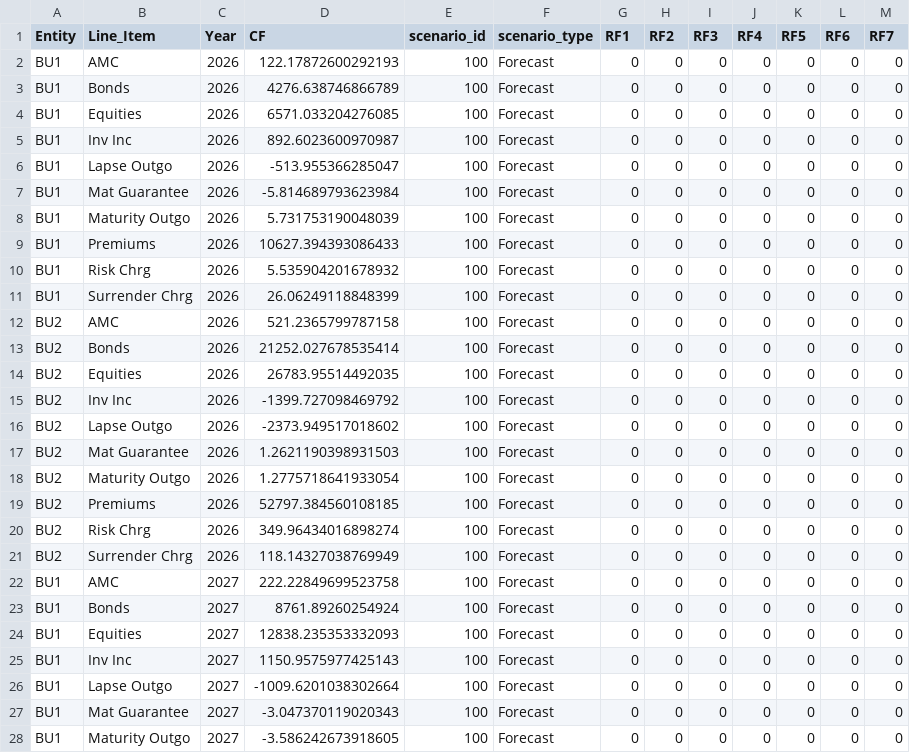
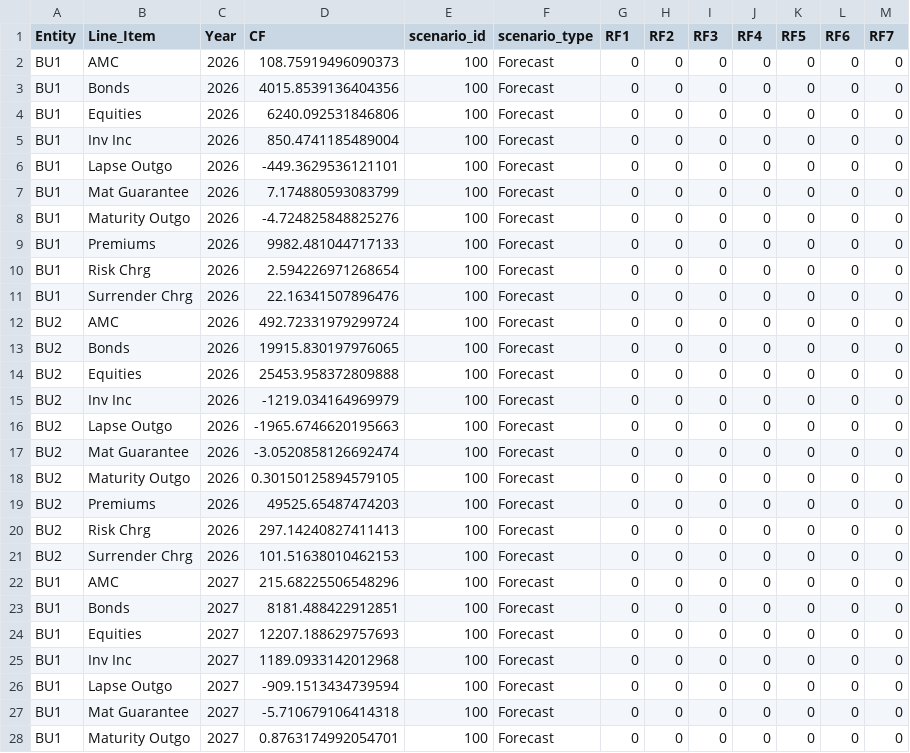
Before and after one commit to chelsee-ai/ai-forecasting, a CSV file: Forecast_Live_UL.csv, drawn as a sheet; only a part is shown; the diff covers the shown part only.

Commit message:
Upload CSV from Colab

```diff
--- a/Forecast_Live_UL.csv
+++ b/Forecast_Live_UL.csv
@@ -1,28 +1,28 @@
 Entity,Line_Item,Year,CF,scenario_id,scenario_type,RF1,RF2,RF3,RF4,RF5,RF6,RF7
-BU1,AMC,2026,122.17872600292193,100,Forecast,0,0,0,0,0,0,0
-BU1,Bonds,2026,4276.638746866789,100,Forecast,0,0,0,0,0,0,0
-BU1,Equities,2026,6571.033204276085,100,Forecast,0,0,0,0,0,0,0
-BU1,Inv Inc,2026,892.6023600970987,100,Forecast,0,0,0,0,0,0,0
-BU1,Lapse Outgo,2026,-513.955366285047,100,Forecast,0,0,0,0,0,0,0
-BU1,Mat Guarantee,2026,-5.814689793623984,100,Forecast,0,0,0,0,0,0,0
-BU1,Maturity Outgo,2026,5.731753190048039,100,Forecast,0,0,0,0,0,0,0
-BU1,Premiums,2026,10627.394393086433,100,Forecast,0,0,0,0,0,0,0
-BU1,Risk Chrg,2026,5.535904201678932,100,Forecast,0,0,0,0,0,0,0
-BU1,Surrender Chrg,2026,26.06249118848399,100,Forecast,0,0,0,0,0,0,0
-BU2,AMC,2026,521.2365799787158,100,Forecast,0,0,0,0,0,0,0
-BU2,Bonds,2026,21252.027678535414,100,Forecast,0,0,0,0,0,0,0
-BU2,Equities,2026,26783.95514492035,100,Forecast,0,0,0,0,0,0,0
-BU2,Inv Inc,2026,-1399.727098469792,100,Forecast,0,0,0,0,0,0,0
-BU2,Lapse Outgo,2026,-2373.949517018602,100,Forecast,0,0,0,0,0,0,0
-BU2,Mat Guarantee,2026,1.2621190398931503,100,Forecast,0,0,0,0,0,0,0
-BU2,Maturity Outgo,2026,1.2775718641933054,100,Forecast,0,0,0,0,0,0,0
-BU2,Premiums,2026,52797.384560108185,100,Forecast,0,0,0,0,0,0,0
-BU2,Risk Chrg,2026,349.96434016898274,100,Forecast,0,0,0,0,0,0,0
-BU2,Surrender Chrg,2026,118.14327038769949,100,Forecast,0,0,0,0,0,0,0
-BU1,AMC,2027,222.22849699523758,100,Forecast,0,0,0,0,0,0,0
-BU1,Bonds,2027,8761.89260254924,100,Forecast,0,0,0,0,0,0,0
-BU1,Equities,2027,12838.235353332093,100,Forecast,0,0,0,0,0,0,0
-BU1,Inv Inc,2027,1150.9575977425143,100,Forecast,0,0,0,0,0,0,0
-BU1,Lapse Outgo,2027,-1009.6201038302664,100,Forecast,0,0,0,0,0,0,0
-BU1,Mat Guarantee,2027,-3.047370119020343,100,Forecast,0,0,0,0,0,0,0
-BU1,Maturity Outgo,2027,-3.586242673918605,100,Forecast,0,0,0,0,0,0,0
+BU1,AMC,2026,108.75919496090373,100,Forecast,0,0,0,0,0,0,0
+BU1,Bonds,2026,4015.8539136404356,100,Forecast,0,0,0,0,0,0,0
+BU1,Equities,2026,6240.092531846806,100,Forecast,0,0,0,0,0,0,0
+BU1,Inv Inc,2026,850.4741185489004,100,Forecast,0,0,0,0,0,0,0
+BU1,Lapse Outgo,2026,-449.3629536121101,100,Forecast,0,0,0,0,0,0,0
+BU1,Mat Guarantee,2026,7.174880593083799,100,Forecast,0,0,0,0,0,0,0
+BU1,Maturity Outgo,2026,-4.724825848825276,100,Forecast,0,0,0,0,0,0,0
+BU1,Premiums,2026,9982.481044717133,100,Forecast,0,0,0,0,0,0,0
+BU1,Risk Chrg,2026,2.594226971268654,100,Forecast,0,0,0,0,0,0,0
+BU1,Surrender Chrg,2026,22.16341507896476,100,Forecast,0,0,0,0,0,0,0
+BU2,AMC,2026,492.72331979299724,100,Forecast,0,0,0,0,0,0,0
+BU2,Bonds,2026,19915.830197976065,100,Forecast,0,0,0,0,0,0,0
+BU2,Equities,2026,25453.958372809888,100,Forecast,0,0,0,0,0,0,0
+BU2,Inv Inc,2026,-1219.034164969979,100,Forecast,0,0,0,0,0,0,0
+BU2,Lapse Outgo,2026,-1965.6746620195663,100,Forecast,0,0,0,0,0,0,0
+BU2,Mat Guarantee,2026,-3.0520858126692474,100,Forecast,0,0,0,0,0,0,0
+BU2,Maturity Outgo,2026,0.30150125894579105,100,Forecast,0,0,0,0,0,0,0
+BU2,Premiums,2026,49525.65487474203,100,Forecast,0,0,0,0,0,0,0
+BU2,Risk Chrg,2026,297.14240827411413,100,Forecast,0,0,0,0,0,0,0
+BU2,Surrender Chrg,2026,101.51638010462153,100,Forecast,0,0,0,0,0,0,0
+BU1,AMC,2027,215.68225506548296,100,Forecast,0,0,0,0,0,0,0
+BU1,Bonds,2027,8181.488422912851,100,Forecast,0,0,0,0,0,0,0
+BU1,Equities,2027,12207.188629757693,100,Forecast,0,0,0,0,0,0,0
+BU1,Inv Inc,2027,1189.0933142012968,100,Forecast,0,0,0,0,0,0,0
+BU1,Lapse Outgo,2027,-909.1513434739594,100,Forecast,0,0,0,0,0,0,0
+BU1,Mat Guarantee,2027,-5.710679106414318,100,Forecast,0,0,0,0,0,0,0
+BU1,Maturity Outgo,2027,0.8763174992054701,100,Forecast,0,0,0,0,0,0,0
```
Also changed, not shown: 103 edited cells elsewhere in this file.
